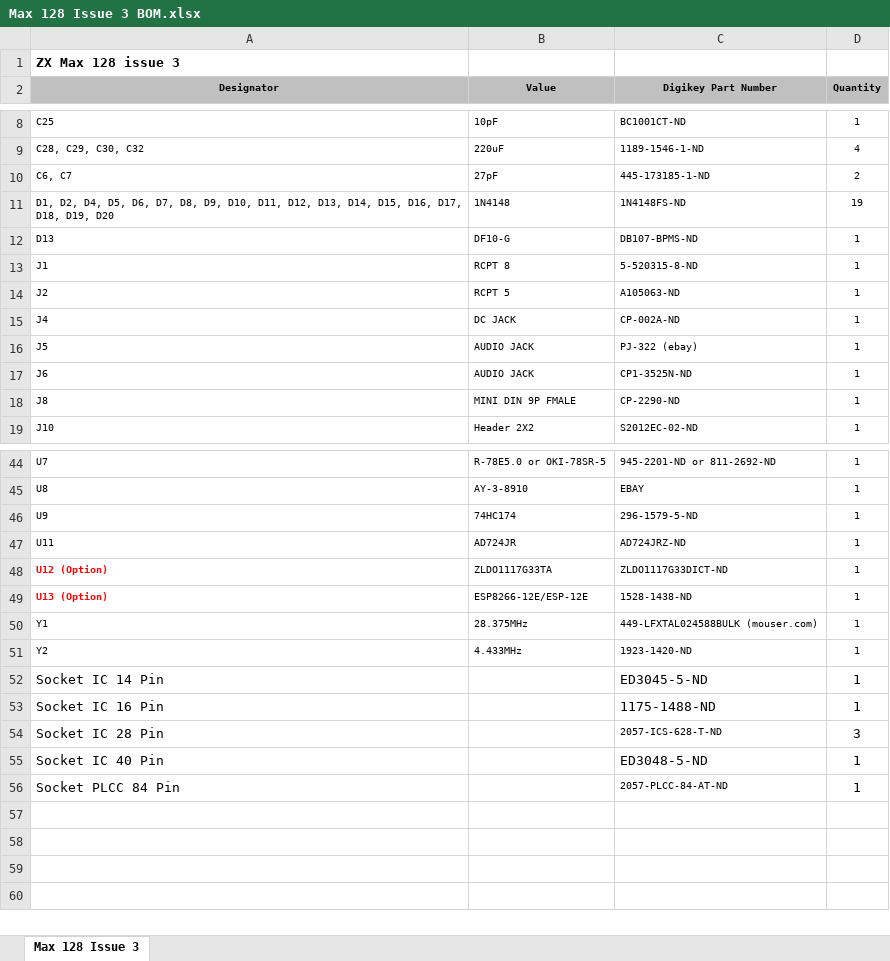
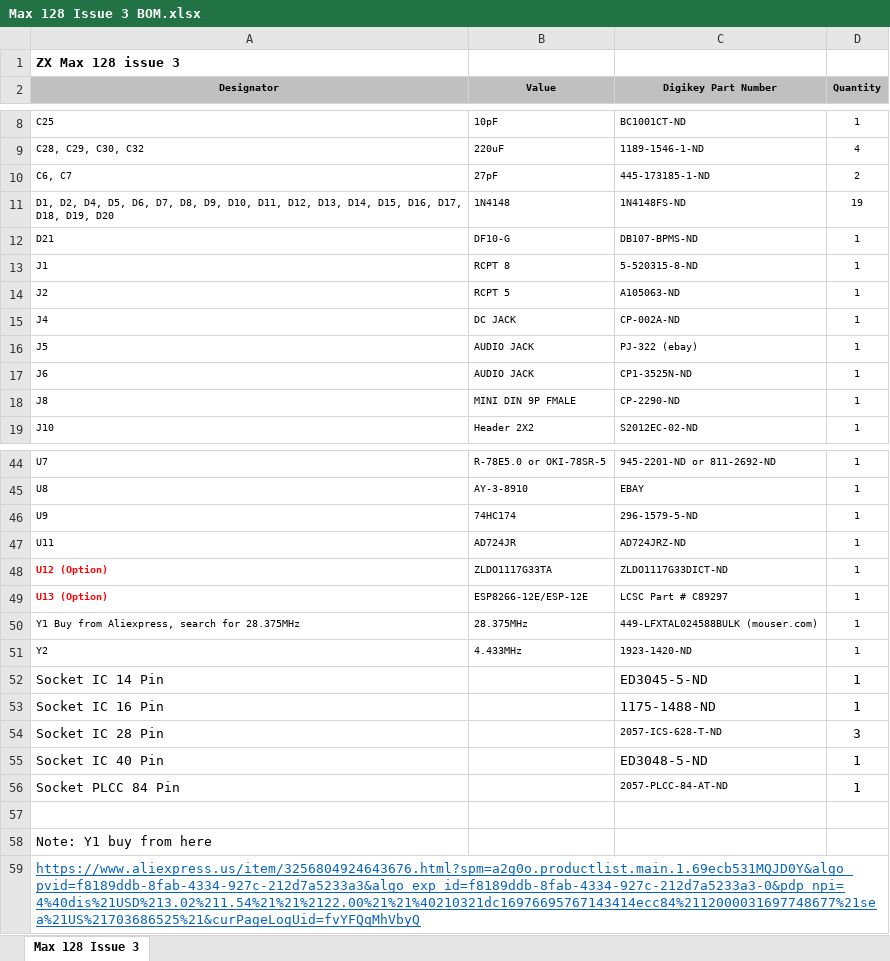
Before and after one commit to DonSuperfo/ZX-Max-128, an Excel workbook: Issue 3/Max 128 Issue 3 BOM.xlsx, sheet Max 128 Issue 3, drawn as a sheet; only a part is shown, gaps mark what is left out; values as stored, in another font and other column widths than the file's, no borders; the diff names each change by its address in the sheet, - before the commit and + after, or states it on an @@ line.

```diff
--- a/Issue 3/Max 128 Issue 3 BOM.xlsx (sheet Max 128 Issue 3)
+++ b/Issue 3/Max 128 Issue 3 BOM.xlsx (sheet Max 128 Issue 3)
-A12 (Designator): D13
+A12 (Designator): D21
-C49 (Digikey Part Number): 1528-1438-ND
+C49 (Digikey Part Number): LCSC Part # C89297
-A50 (Designator): Y1
+A50 (Designator): Y1 Buy from Aliexpress, search for 28.375MHz
+row 57: (empty)
+row 58: Note: Y1 buy from here
+row 59: https://www.aliexpress.us/item/3256804924643676.html?spm=a2g0o.productlist.main.1.69ecb531MQJD0Y&algo_pvid=f8189ddb-8fab-4334-927c-212d7a5233a3&algo_exp_id=f8189ddb-8fab-4334-927c-212d7a5233a3-0&pdp_npi=4%40dis%21USD%213.02%211.54%21%21%2122.00%21%21%40210321dc16976695767143414ecc84%2112000031697748677%21sea%21US%21703686525%21&curPageLogUid=fvYFQqMhVbyQ
```
Also changed, not shown: 1 other file.
